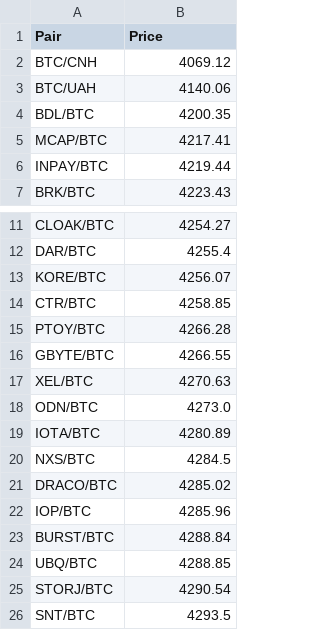
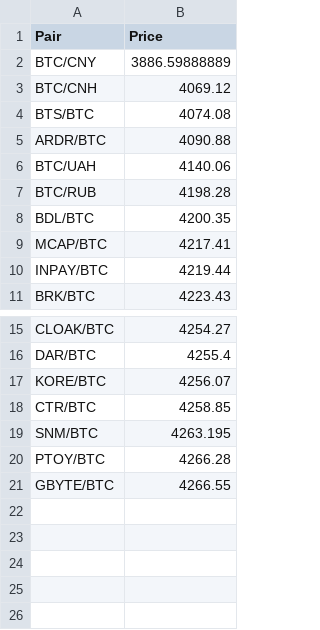
Before and after one commit to satyaki-mitra/Evalution_Exercise, a CSV file: exercise_2/output_csv/cheapest_20_pairs.csv (was exercise_2/output_csv/cheapest_25_pairs.csv), drawn as a sheet; only a part is shown, gaps mark what is left out; removed rows and columns are numbered as before the commit, all else as after; the diff names each change by its address in the sheet, - before the commit and + after, or states it on an @@ line.

```diff
--- a/exercise_2/output_csv/cheapest_25_pairs.csv
+++ b/exercise_2/output_csv/cheapest_20_pairs.csv
+row 2: BTC/CNY | 3886.59888889
+row 4: BTS/BTC | 4074.08
+row 5: ARDR/BTC | 4090.88
+row 7: BTC/RUB | 4198.28
+row 19: SNM/BTC | 4263.195
-row 17: XEL/BTC | 4270.63
-row 18: ODN/BTC | 4273.0
-row 19: IOTA/BTC | 4280.89
-row 20: NXS/BTC | 4284.5
-row 21: DRACO/BTC | 4285.02
-row 22: IOP/BTC | 4285.96
-row 23: BURST/BTC | 4288.84
-row 24: UBQ/BTC | 4288.85
-row 25: STORJ/BTC | 4290.54
-row 26: SNT/BTC | 4293.5
```
Also changed, not shown: exercise_2/output_csv/top20_exchanges_wrt_turnover.csv, 9 other files.
